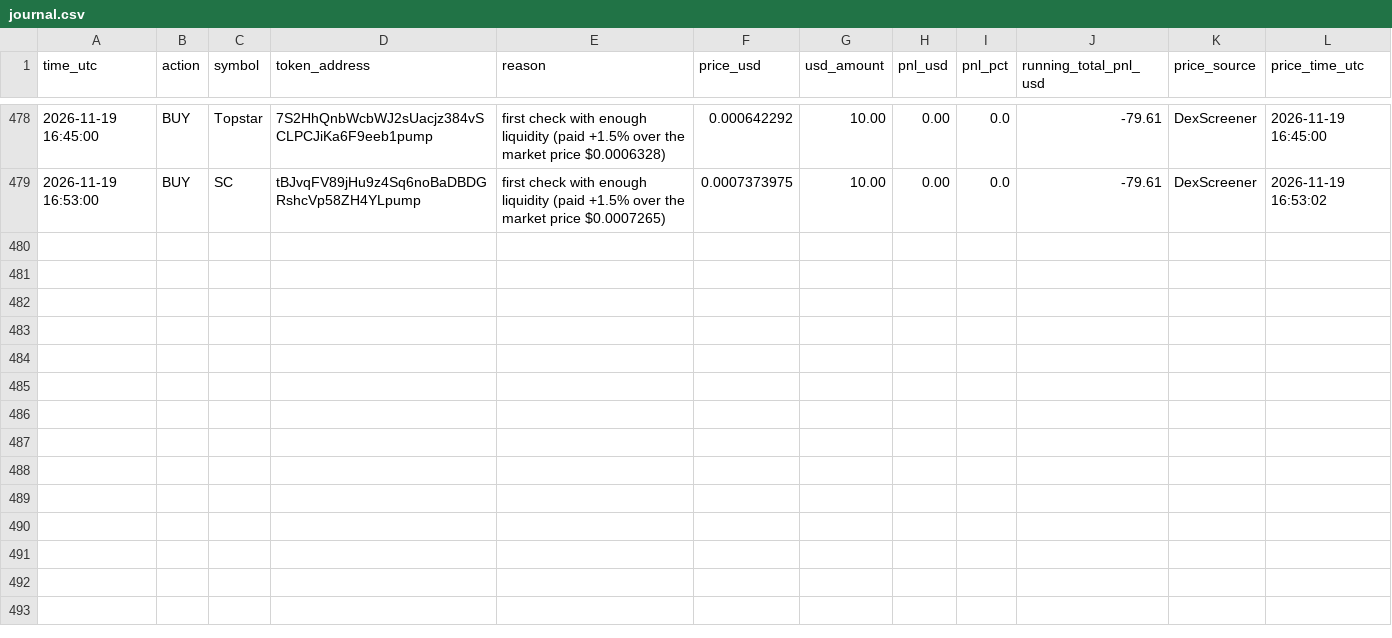
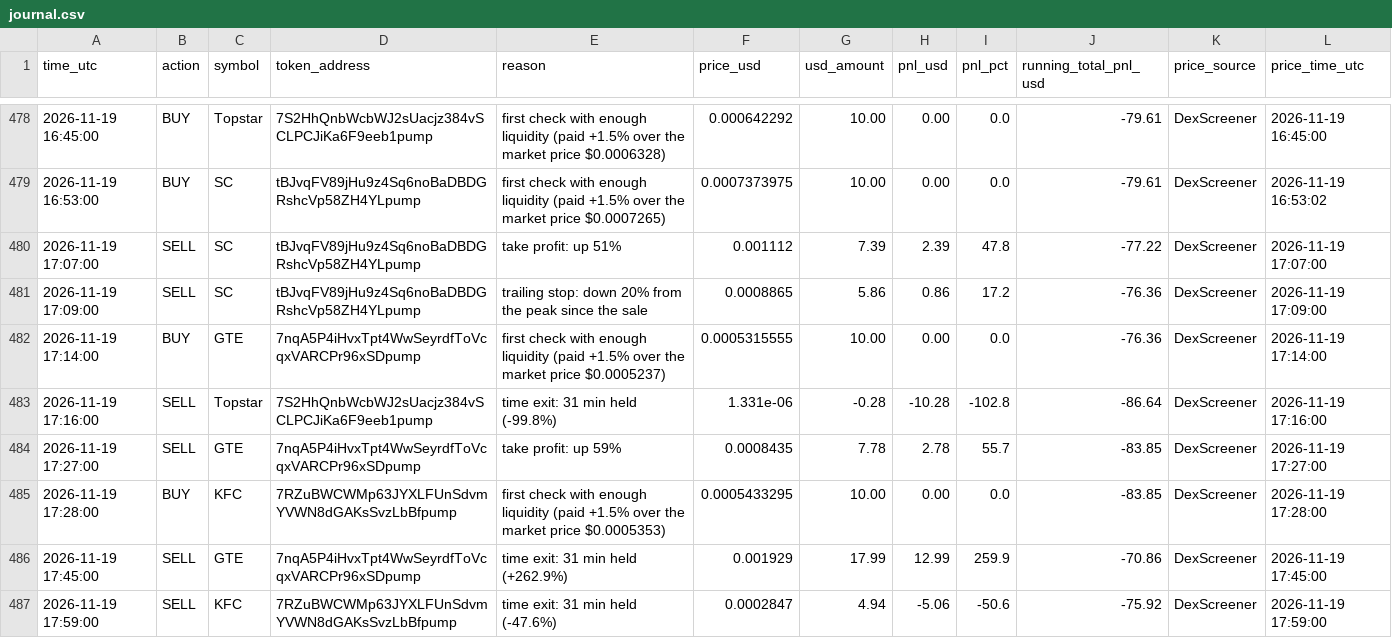
Before and after one commit to Asayed36/trading-bot, a CSV file: data/main-1min/liquid/l1/journal.csv, drawn as a sheet; only a part is shown, gaps mark what is left out.

```diff
--- a/data/main-1min/liquid/l1/journal.csv
+++ b/data/main-1min/liquid/l1/journal.csv
@@ -479 +479,9 @@ time_utc,action,symbol,token_address,reason,price_usd,usd_amount,pnl_usd,pnl_pct
 2026-11-19 16:53:00,BUY,SC,tBJvqFV89jHu9z4Sq6noBaDBDGRshcVp58ZH4YLpump,first check with enough liquidity (paid +1.5% over the market price $0.0007265),0.0007373975,10.00,0.00,0.0,-79.61,DexScreener,2026-11-19 16:53:02
+2026-11-19 17:07:00,SELL,SC,tBJvqFV89jHu9z4Sq6noBaDBDGRshcVp58ZH4YLpump,take profit: up 51%,0.001112,7.39,2.39,47.8,-77.22,DexScreener,2026-11-19 17:07:00
+2026-11-19 17:09:00,SELL,SC,tBJvqFV89jHu9z4Sq6noBaDBDGRshcVp58ZH4YLpump,trailing stop: down 20% from the peak since the sale,0.0008865,5.86,0.86,17.2,-76.36,DexScreener,2026-11-19 17:09:00
+2026-11-19 17:14:00,BUY,GTE,7nqA5P4iHvxTpt4WwSeyrdfToVcqxVARCPr96xSDpump,first check with enough liquidity (paid +1.5% over the market price $0.0005237),0.0005315555,10.00,0.00,0.0,-76.36,DexScreener,2026-11-19 17:14:00
+2026-11-19 17:16:00,SELL,Topstar,7S2HhQnbWcbWJ2sUacjz384vSCLPCJiKa6F9eeb1pump,time exit: 31 min held (-99.8%),1.331e-06,-0.28,-10.28,-102.8,-86.64,DexScreener,2026-11-19 17:16:00
+2026-11-19 17:27:00,SELL,GTE,7nqA5P4iHvxTpt4WwSeyrdfToVcqxVARCPr96xSDpump,take profit: up 59%,0.0008435,7.78,2.78,55.7,-83.85,DexScreener,2026-11-19 17:27:00
+2026-11-19 17:28:00,BUY,KFC,7RZuBWCWMp63JYXLFUnSdvmYVWN8dGAKsSvzLbBfpump,first check with enough liquidity (paid +1.5% over the market price $0.0005353),0.0005433295,10.00,0.00,0.0,-83.85,DexScreener,2026-11-19 17:28:00
+2026-11-19 17:45:00,SELL,GTE,7nqA5P4iHvxTpt4WwSeyrdfToVcqxVARCPr96xSDpump,time exit: 31 min held (+262.9%),0.001929,17.99,12.99,259.9,-70.86,DexScreener,2026-11-19 17:45:00
+2026-11-19 17:59:00,SELL,KFC,7RZuBWCWMp63JYXLFUnSdvmYVWN8dGAKsSvzLbBfpump,time exit: 31 min held (-47.6%),0.0002847,4.94,-5.06,-50.6,-75.92,DexScreener,2026-11-19 17:59:00
```
Also changed, not shown: data/launch/launches.csv, data/main-1min/liquid/l2/journal.csv, 34 other files.
